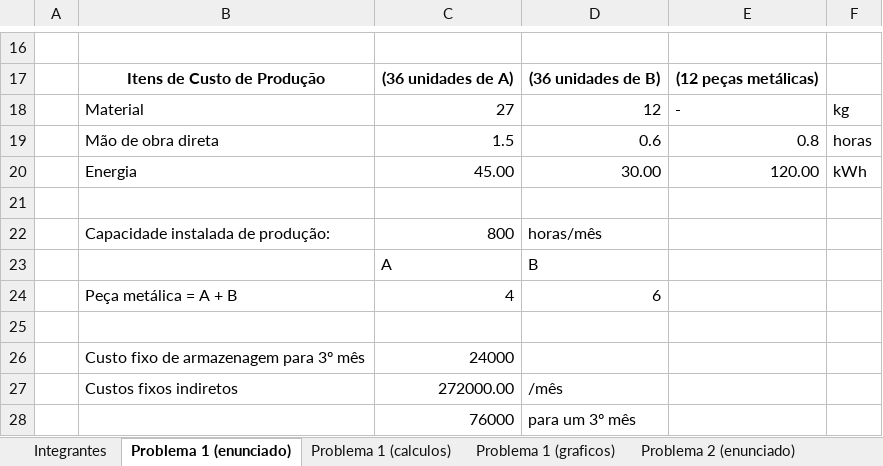
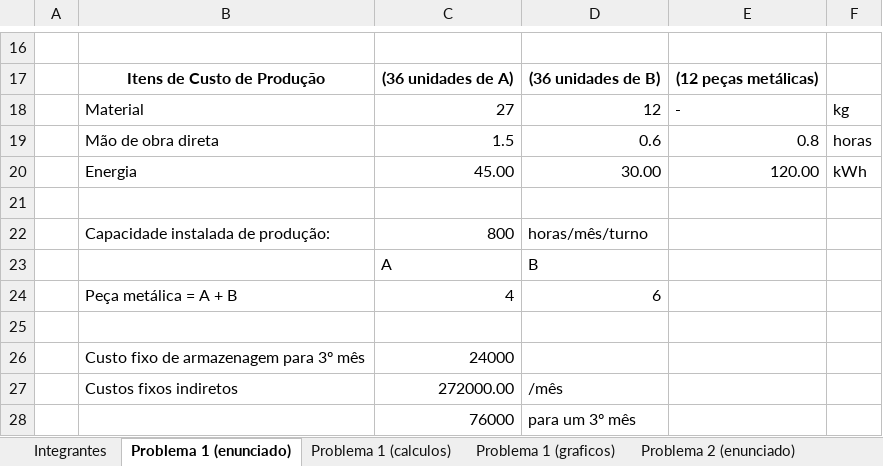
Before and after one commit to EngenhariaSoftwarePUCRS/Sistemas_de_Planejamento_e_Custos_para_Engenharia, an Excel workbook: 2024_1_SPCE_Avaliacao_A2_-_Felipe_Luiza_Marcius.xlsx, sheet Problema 1 (enunciado), drawn as a sheet; only a part is shown, gaps mark what is left out; values as stored, in another font and other column widths than the file's, no borders; the diff names each change by its address in the sheet, - before the commit and + after, or states it on an @@ line.

```diff
--- a/2024_1_SPCE_Avaliacao_A2_-_Felipe_Luiza_Marcius.xlsx (sheet Problema 1 (enunciado))
+++ b/2024_1_SPCE_Avaliacao_A2_-_Felipe_Luiza_Marcius.xlsx (sheet Problema 1 (enunciado))
-D22: horas/mês
+D22: horas/mês/turno
```
Also changed, not shown: sheet Problema 1 (graficos), sheet Problema 1 (calculos), sheet Integrantes, sheet Problema 2 (calculos), formulas that keep their value, charts or pictures.
